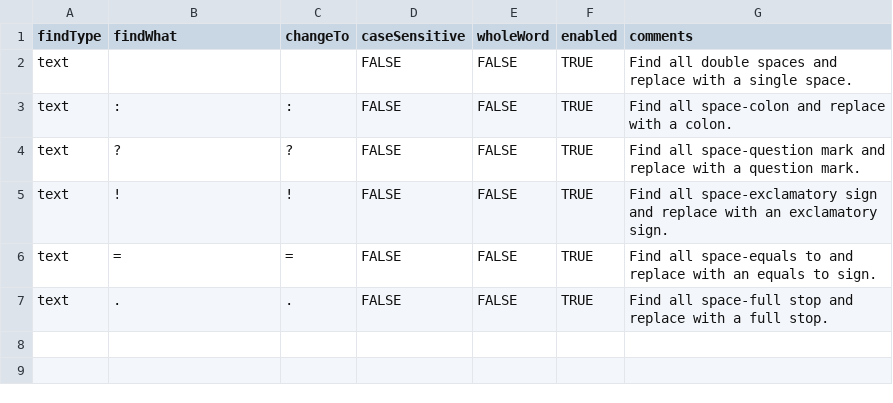
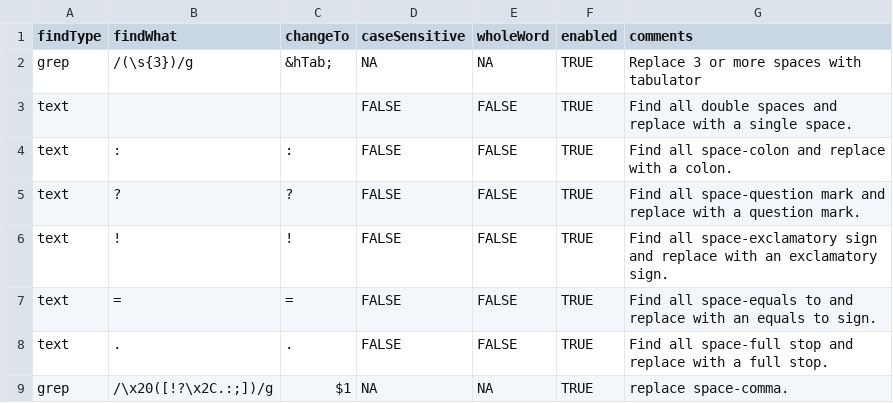
Before and after one commit to espenmn/quark_express_applescripts, a CSV file: javascript search and replace /Find and Replace Data/Fix_spaces.csv, drawn as a sheet; the diff names each change by its address in the sheet, - before the commit and + after, or states it on an @@ line.

Commit message:
Update Fix_spaces.csv

```diff
--- a/javascript search and replace /Find and Replace Data/Fix_spaces.csv
+++ b/javascript search and replace /Find and Replace Data/Fix_spaces.csv
+row 2: grep | /(\s{3})/g | &hTab; | NA | NA | TRUE | Replace 3 or more spaces with tabulator
+row 9: grep | /\x20([!?\x2C.:;])/g | $1 | NA | NA | TRUE | replace space-comma.
```
